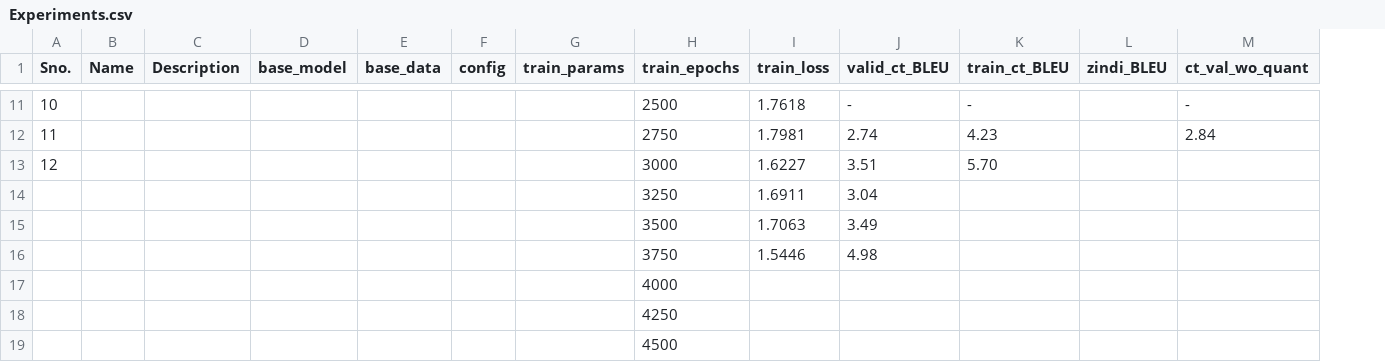
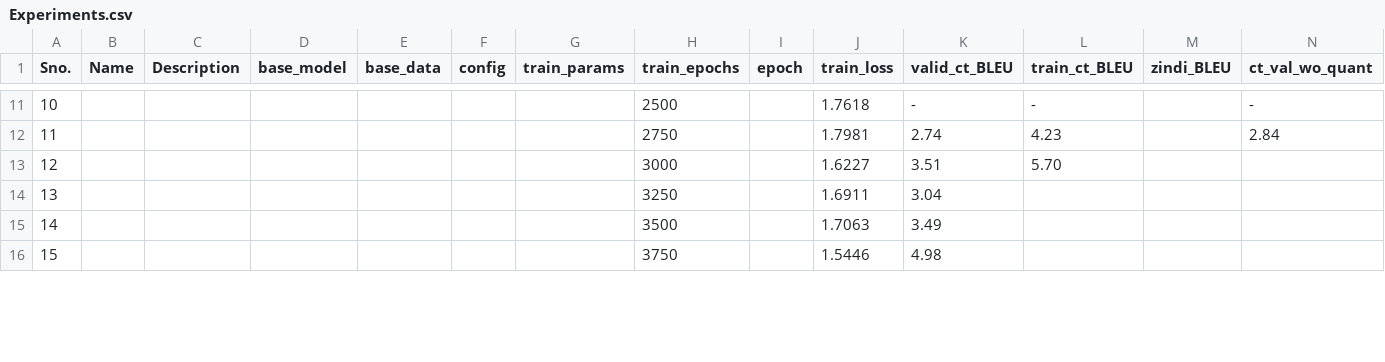
Before and after one commit to Rana-Banerjee/zindi, a CSV file: Experiments.csv, drawn as a sheet; only a part is shown, gaps mark what is left out; removed rows and columns are numbered as before the commit, all else as after; rows hold the shown columns only; the diff covers the shown part only; the diff names each change by its address in the sheet, - before the commit and + after, or states it on an @@ line.

```diff
--- a/Experiments.csv
+++ b/Experiments.csv
+column I (epoch), empty
-A14 (Sno.): (empty)
+A14 (Sno.): 13
-A15 (Sno.): (empty)
+A15 (Sno.): 14
-A16 (Sno.): (empty)
+A16 (Sno.): 15
-row 17:  |  |  |  |  |  |  | 4000
-row 18:  |  |  |  |  |  |  | 4250
-row 19:  |  |  |  |  |  |  | 4500
```
Also changed, not shown: 16 added rows, 2 removed rows and 1 edited cell elsewhere in this file, 1 other file.
